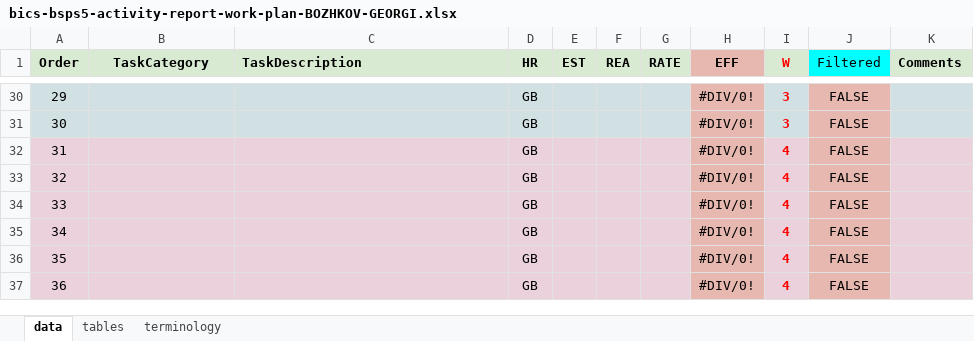
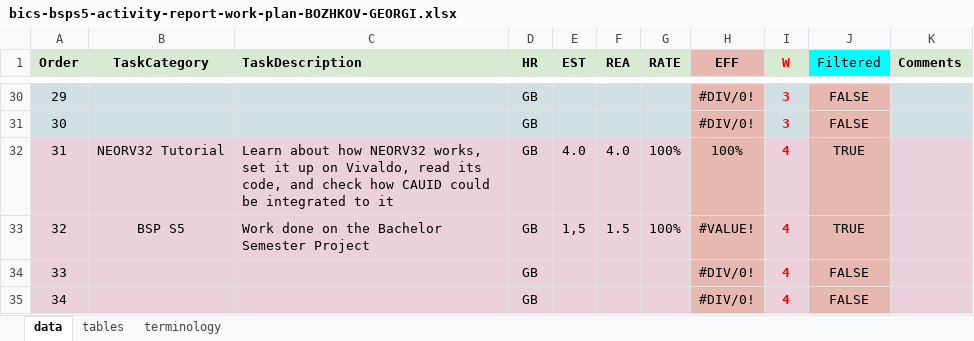
Before and after one commit to gbozhkov/BSP-S5-Blueprint, an Excel workbook: bics-bsps5-activity-report-work-plan-BOZHKOV-GEORGI.xlsx, sheet data, drawn as a sheet; only a part is shown, gaps mark what is left out; the shorter side is filled out with more unchanged rows; values as stored, in another font and other column widths than the file's, no borders; the diff names each change by its address in the sheet, - before the commit and + after, or states it on an @@ line.

```diff
--- a/bics-bsps5-activity-report-work-plan-BOZHKOV-GEORGI.xlsx (sheet data)
+++ b/bics-bsps5-activity-report-work-plan-BOZHKOV-GEORGI.xlsx (sheet data)
-B32 (TaskCategory): (empty)
+B32 (TaskCategory): NEORV32 Tutorial
-C32 (TaskDescription): (empty)
+C32 (TaskDescription): Learn about how NEORV32 works, set it up on Vivaldo, read its code, and check how CAUID could be integrated to it
-E32 (EST): (empty)
+E32 (EST): 4.0
-F32 (REA): (empty)
+F32 (REA): 4.0
-G32:G33 (RATE): (empty)
+G32:G33 (RATE): 100%
-H32 (EFF): #DIV/0!
+H32 (EFF): 100%
-J32:J33 (Filtered): FALSE
+J32:J33 (Filtered): TRUE
-B33 (TaskCategory): (empty)
+B33 (TaskCategory): BSP S5
-C33 (TaskDescription): (empty)
+C33 (TaskDescription): Work done on the Bachelor Semester Project
-E33 (EST): (empty)
+E33 (EST): 1,5
-F33 (REA): (empty)
+F33 (REA): 1.5
-H33 (EFF): #DIV/0!
+H33 (EFF): #VALUE!
```
Also changed, not shown: sheet tables.
